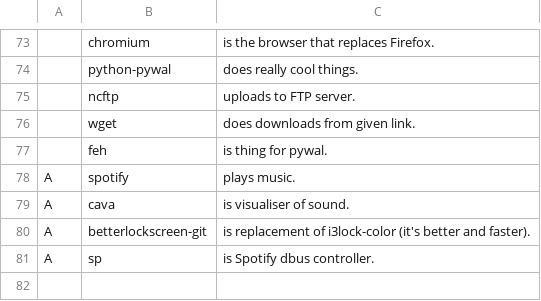
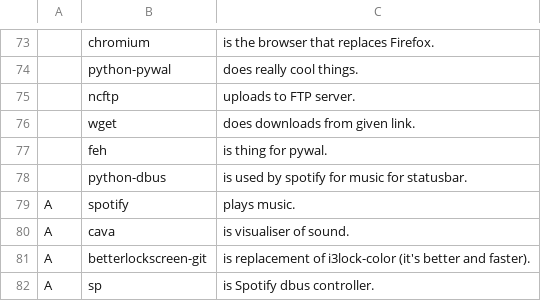
Before and after one commit to yurisuki/YARBS, a CSV file: yurgs.csv, drawn as a sheet; only a part is shown, gaps mark what is left out; the diff names each change by its address in the sheet, - before the commit and + after, or states it on an @@ line.

```diff
--- a/yurgs.csv
+++ b/yurgs.csv
+row 78:  | python-dbus | is used by spotify for music for statusbar.
```
